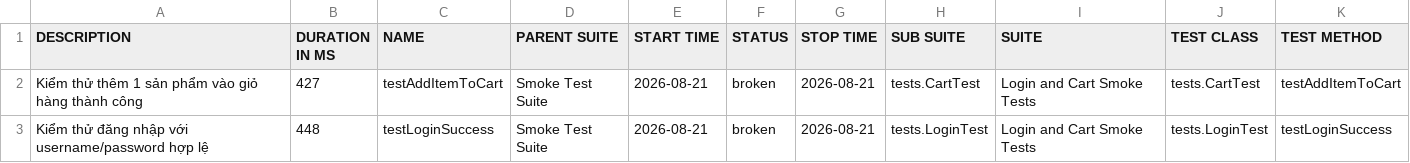
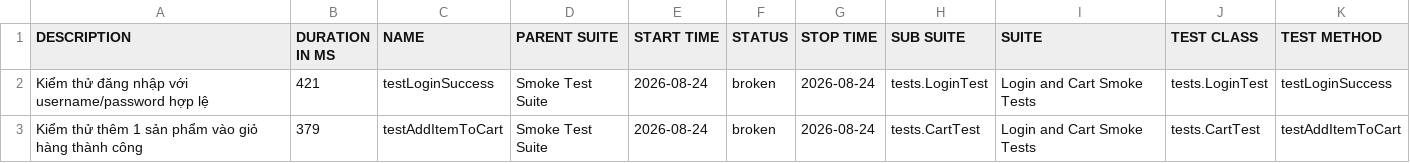
Before and after one commit to binhnguyen1406/bt_buoi11, a CSV file: data/suites.csv, drawn as a sheet.

```diff
--- a/data/suites.csv
+++ b/data/suites.csv
@@ -1,3 +1,3 @@
 "DESCRIPTION","DURATION IN MS","NAME","PARENT SUITE","START TIME","STATUS","STOP TIME","SUB SUITE","SUITE","TEST CLASS","TEST METHOD"
-"Kiểm thử thêm 1 sản phẩm vào giỏ hàng thành công","427","testAddItemToCart","Smoke Test Suite","2026-08-21","broken","2026-08-21","tests.CartTest","Login and Cart Smoke Tests","tests.CartTest","testAddItemToCart"
-"Kiểm thử đăng nhập với username/password hợp lệ","448","testLoginSuccess","Smoke Test Suite","2026-08-21","broken","2026-08-21","tests.LoginTest","Login and Cart Smoke Tests","tests.LoginTest","testLoginSuccess"
+"Kiểm thử đăng nhập với username/password hợp lệ","421","testLoginSuccess","Smoke Test Suite","2026-08-24","broken","2026-08-24","tests.LoginTest","Login and Cart Smoke Tests","tests.LoginTest","testLoginSuccess"
+"Kiểm thử thêm 1 sản phẩm vào giỏ hàng thành công","379","testAddItemToCart","Smoke Test Suite","2026-08-24","broken","2026-08-24","tests.CartTest","Login and Cart Smoke Tests","tests.CartTest","testAddItemToCart"
```
Also changed, not shown: 43 other files.
